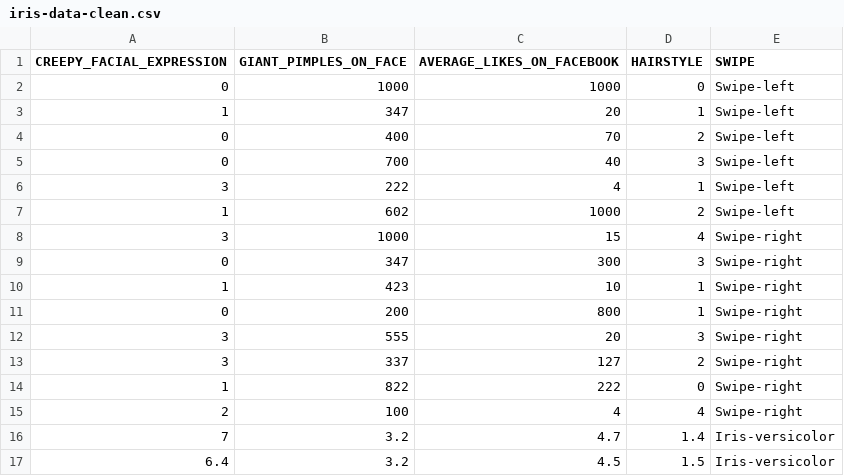
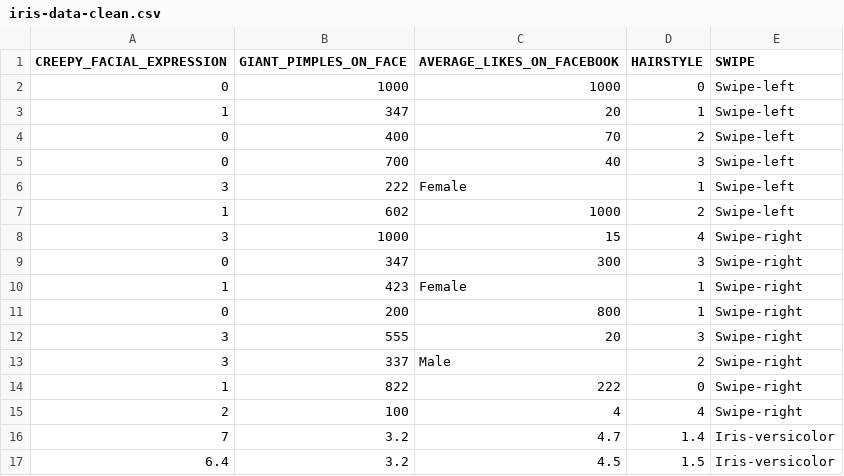
Before and after one commit to kevindiltinero/Interviews-Database-, a CSV file: iris-data-clean.csv, drawn as a sheet; only a part is shown.

Commit message:
Add files via upload

```diff
--- a/iris-data-clean.csv
+++ b/iris-data-clean.csv
@@ -5,3 +5,3 @@ CREEPY_FACIAL_EXPRESSION,GIANT_PIMPLES_ON_FACE,AVERAGE_LIKES_ON_FACEBOOK,HAIRSTY
 0,700,40,3,Swipe-left
-3,222,4,1,Swipe-left
+3,222,Female,1,Swipe-left
 1,602,1000,2,Swipe-left
@@ -9,6 +9,6 @@ CREEPY_FACIAL_EXPRESSION,GIANT_PIMPLES_ON_FACE,AVERAGE_LIKES_ON_FACEBOOK,HAIRSTY
 0,347,300,3,Swipe-right
-1,423,10,1,Swipe-right
+1,423,Female,1,Swipe-right
 0,200,800,1,Swipe-right
 3,555,20,3,Swipe-right
-3,337,127,2,Swipe-right
+3,337,Male,2,Swipe-right
 1,822,222,0,Swipe-right
```
